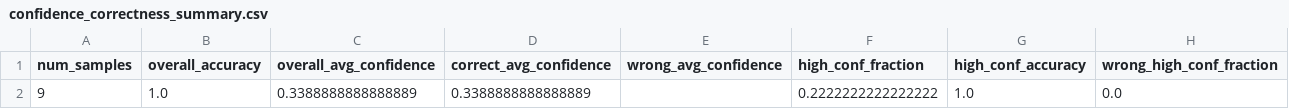
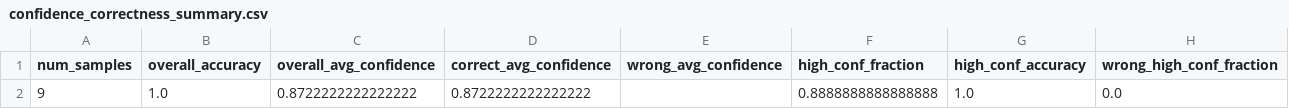
Before and after one commit to appleweiping/uncertainty-llm4rec, a CSV file: outputs/clean/tables/confidence_correctness_summary.csv (was outputs/tables/confidence_correctness_summary.csv), drawn as a sheet.

```diff
--- a/outputs/tables/confidence_correctness_summary.csv
+++ b/outputs/clean/tables/confidence_correctness_summary.csv
@@ -1,2 +1,2 @@
 num_samples,overall_accuracy,overall_avg_confidence,correct_avg_confidence,wrong_avg_confidence,high_conf_fraction,high_conf_accuracy,wrong_high_conf_fraction
-9,1.0,0.3388888888888889,0.3388888888888889,,0.2222222222222222,1.0,0.0
+9,1.0,0.8722222222222222,0.8722222222222222,,0.8888888888888888,1.0,0.0
```
Also changed, not shown: outputs/clean/tables/confidence_bins_accuracy.csv, outputs/clean/tables/reliability_bins.csv, 58 other files.
